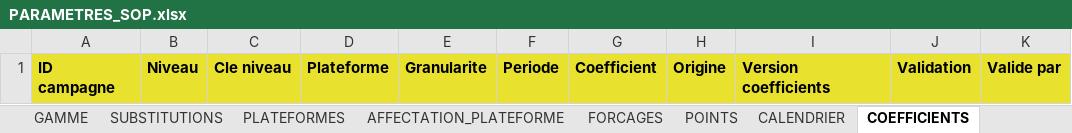
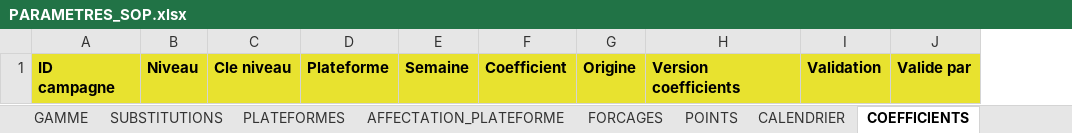
Before and after one commit to AlexFlexIA/EureSOP, an Excel workbook: modeles/xlsx/PARAMETRES_SOP.xlsx, sheet COEFFICIENTS, drawn as a sheet; values as stored, in another font and other column widths than the file's, no borders; removed rows and columns are numbered as before the commit, all else as after; the diff names each change by its address in the sheet, - before the commit and + after, or states it on an @@ line.

```diff
--- a/modeles/xlsx/PARAMETRES_SOP.xlsx (sheet COEFFICIENTS)
+++ b/modeles/xlsx/PARAMETRES_SOP.xlsx (sheet COEFFICIENTS)
-column E, row 1: Granularite
-column F, row 1: Periode
+column E, row 1: Semaine
```
Also changed, not shown: sheet REGLAGES, sheet ARBITRAGES, modeles/xlsx/ENTREE_BUDGET.xlsx, modeles/xlsx/ENTREE_COMMANDES_FOURN.xlsx, 14 other files.
